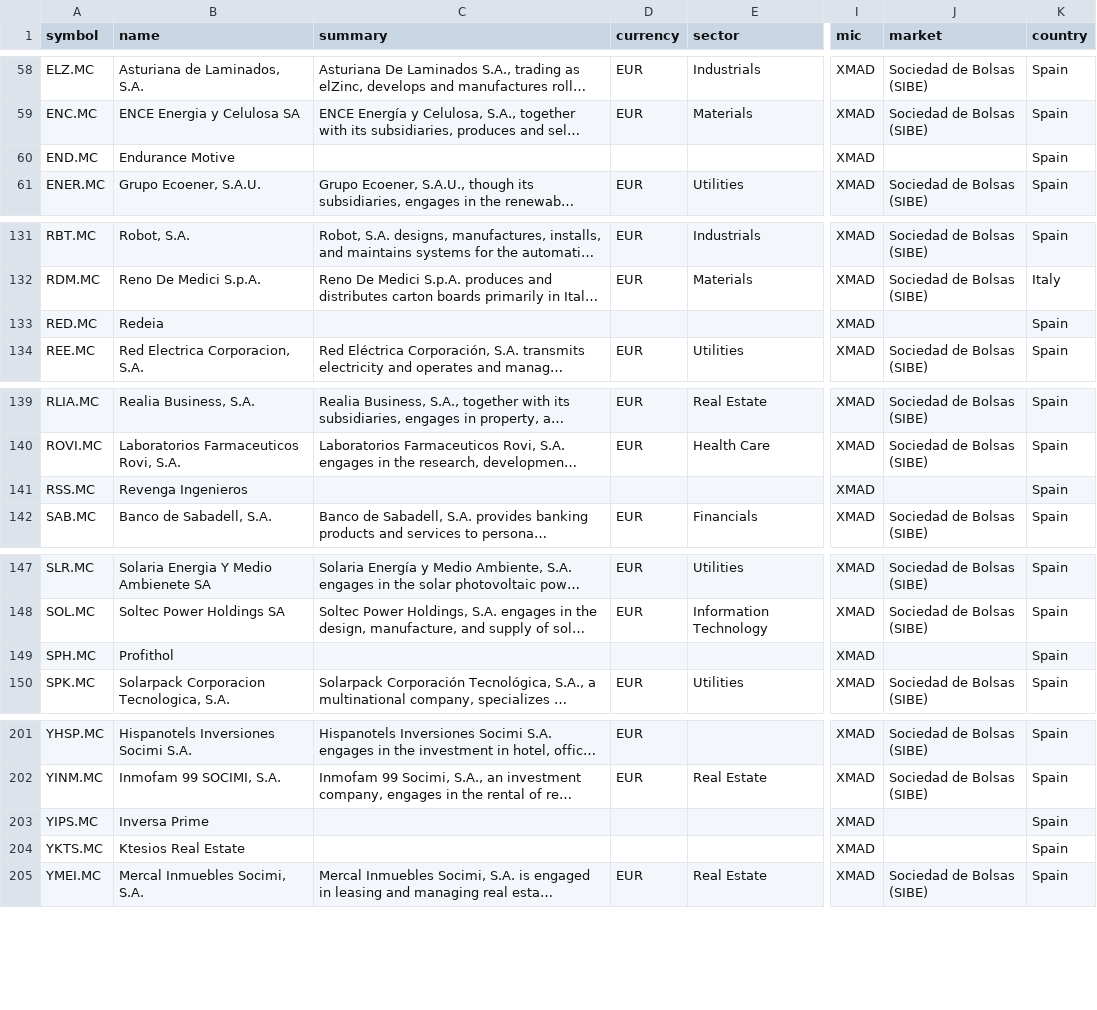
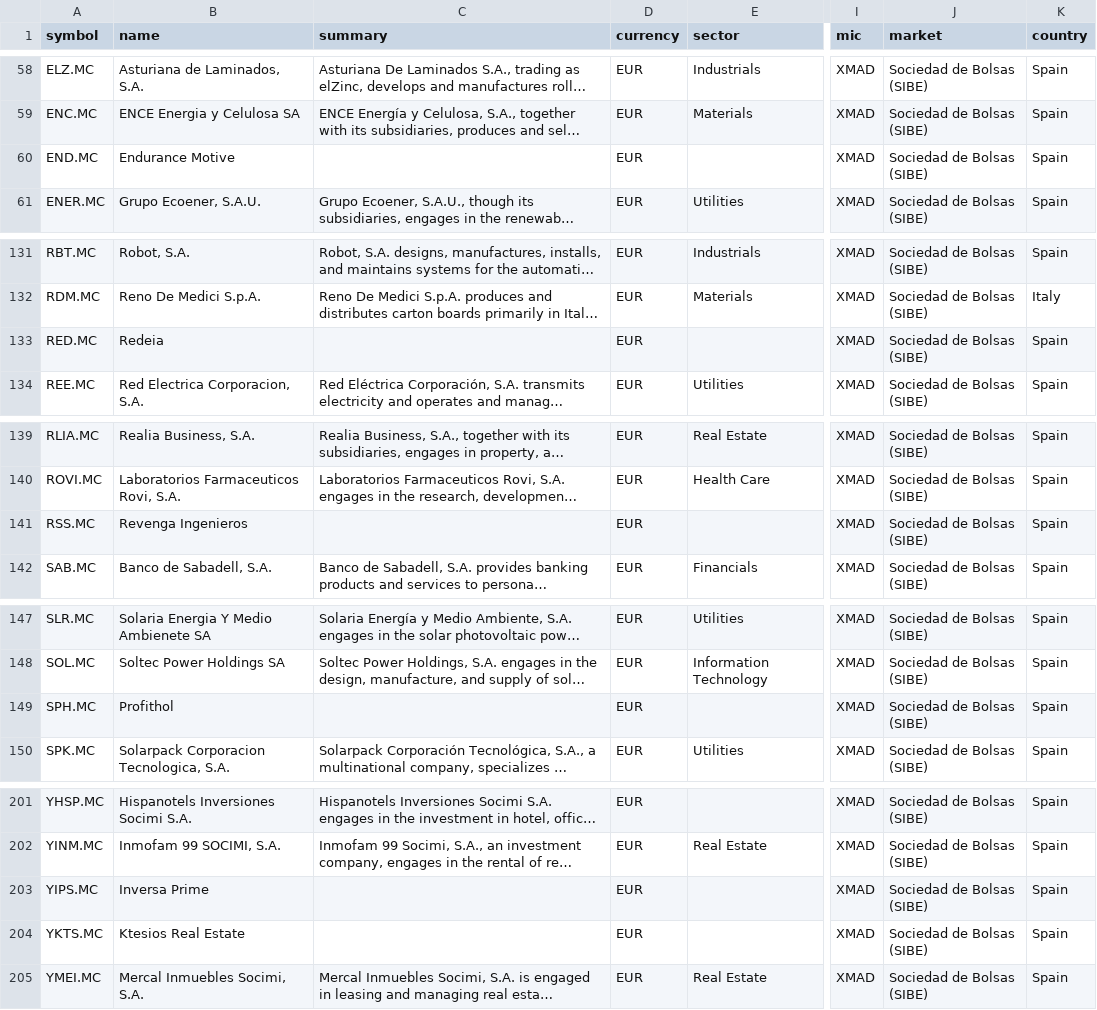
Before and after one commit to JerBouma/FinanceDatabase, a CSV file: database/equities/MCE.csv, drawn as a sheet; only a part is shown, gaps mark what is left out; long unchanged cells end in …; the diff covers the shown part only; the diff names each change by its address in the sheet, - before the commit and + after, or states it on an @@ line.

Commit message:
Move Nairobi listings out of the NSE India file and fill exchange fields
The 12 Kenyan shilling rows in NSE.csv are Nairobi Securities Exchange
listings (country Kenya, KES), not National Stock Exchange of India. They
move to a new NAI.csv with MIC XNAI. Six of them duplicated a ticker row
under their ISIN as symbol; those are merged into the ticker row (ISIN and
FIGIs kept). Sasini's summary and website described REA Vipingo and are
cleared.

Blank market and currency values are filled where every other listing of
the same exchange file uses one value (1,181 cells, e.g. NYQ -> USD,
JPX -> JPY, TLO -> EUR); multi-currency venues are left as they are.

```diff
--- a/database/equities/MCE.csv
+++ b/database/equities/MCE.csv
-D60 (currency): (empty)
+D60 (currency): EUR
-J60 (market): (empty)
+J60 (market): Sociedad de Bolsas (SIBE)
-D133 (currency): (empty)
+D133 (currency): EUR
-J133 (market): (empty)
+J133 (market): Sociedad de Bolsas (SIBE)
-D141 (currency): (empty)
+D141 (currency): EUR
-J141 (market): (empty)
+J141 (market): Sociedad de Bolsas (SIBE)
-D149 (currency): (empty)
+D149 (currency): EUR
-J149 (market): (empty)
+J149 (market): Sociedad de Bolsas (SIBE)
-D203:D204 (currency): (empty)
+D203:D204 (currency): EUR
-J203:J204 (market): (empty)
+J203:J204 (market): Sociedad de Bolsas (SIBE)
```
Also changed, not shown: 2 edited cells elsewhere in this file, database/equities/HEL.csv, database/equities/MIL.csv, 48 other files.
